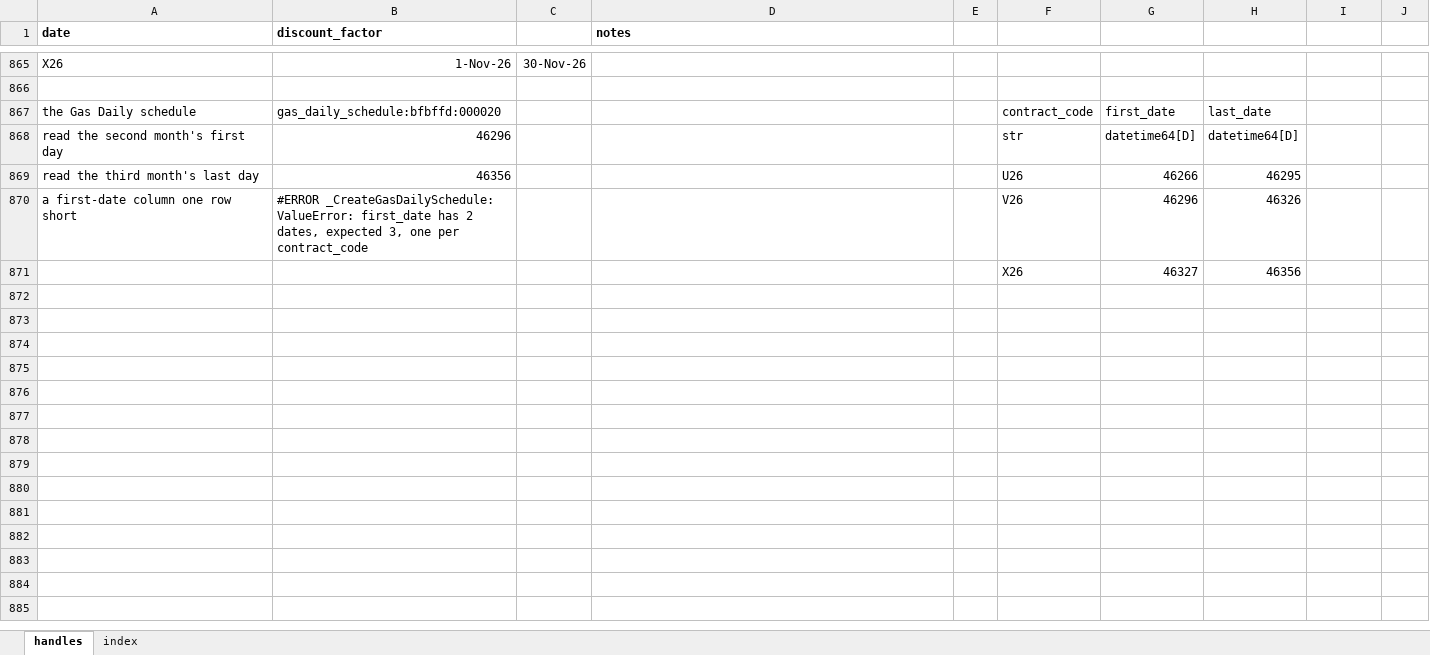
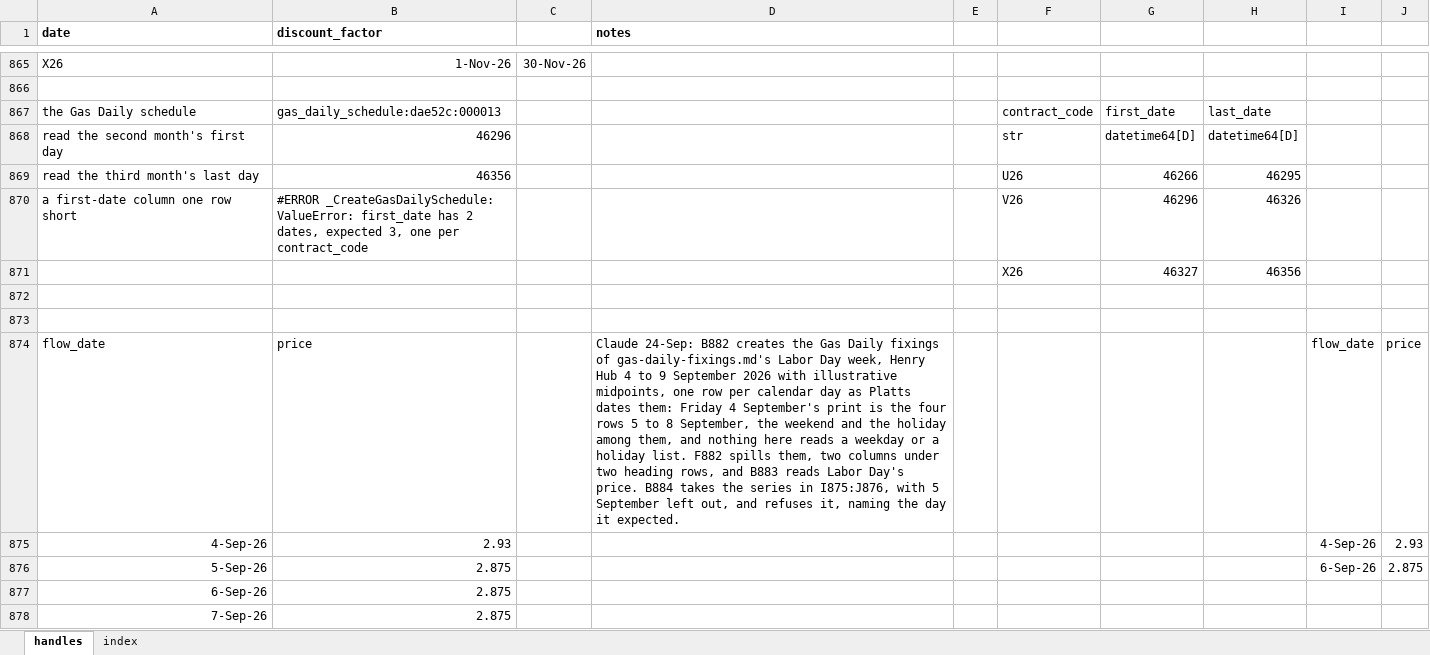
Before and after one commit to gobbles404/catalyst, an Excel workbook: workbooks/handles.xlsx, sheet handles, drawn as a sheet; only a part is shown, gaps mark what is left out; values as stored, in another font and other column widths than the file's, no borders; the diff covers the shown part only; the diff names each change by its address in the sheet, - before the commit and + after, or states it on an @@ line.

Commit message:
feat(library): the Gas Daily fixings, one midpoint per flow day (#100)

```diff
--- a/workbooks/handles.xlsx (sheet handles)
+++ b/workbooks/handles.xlsx (sheet handles)
-B867 (discount_factor): gas_daily_schedule:bfbffd:000020
+B867 (discount_factor): gas_daily_schedule:dae52c:000013
+row 872: (empty)
+row 873: (empty)
+row 874: flow_date | price |  | Claude 24-Sep: B882 creates the Gas Daily fixings of gas-daily-fixings.md's Labor Day week, Henry Hub 4 to 9 September 2026 with illustrative midpoints, one row per calendar day as Platts dates them: Friday 4 September's print is the four rows 5 to 8 September, the weekend and the holiday among them, and nothing here reads a weekday or a holiday list. F882 spills them, two columns under two heading rows, and B883 reads Labor Day's price. B884 takes the series in I875:J876, with 5 September left out, and refuses it, naming the day it expected. |  |  |  |  | flow_date | price
+row 875: 4-Sep-26 | 2.93 |  |  |  |  |  |  | 4-Sep-26 | 2.93
+row 876: 5-Sep-26 | 2.875 |  |  |  |  |  |  | 6-Sep-26 | 2.875
+row 877: 6-Sep-26 | 2.875
+row 878: 7-Sep-26 | 2.875
```
Also changed, not shown: 11 added rows and 21 edited cells elsewhere in this sheet, sheet index, 19 other files.
